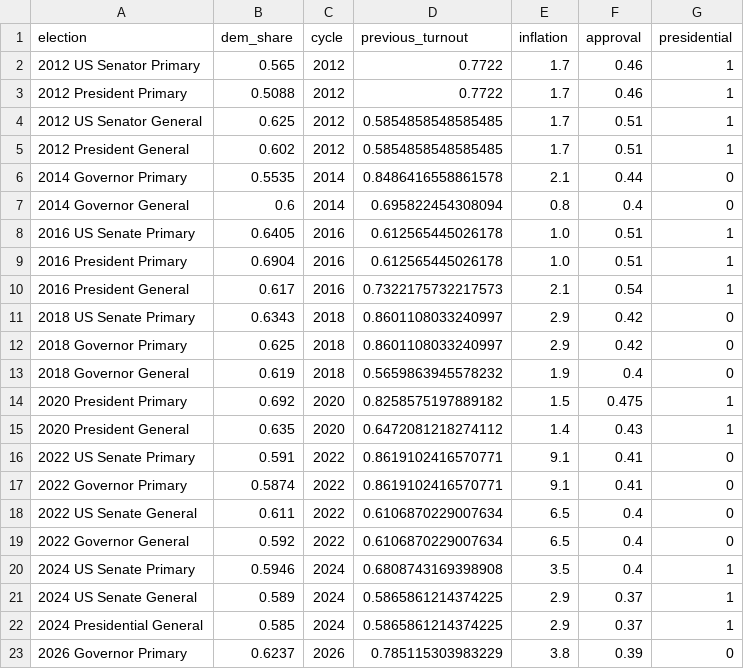
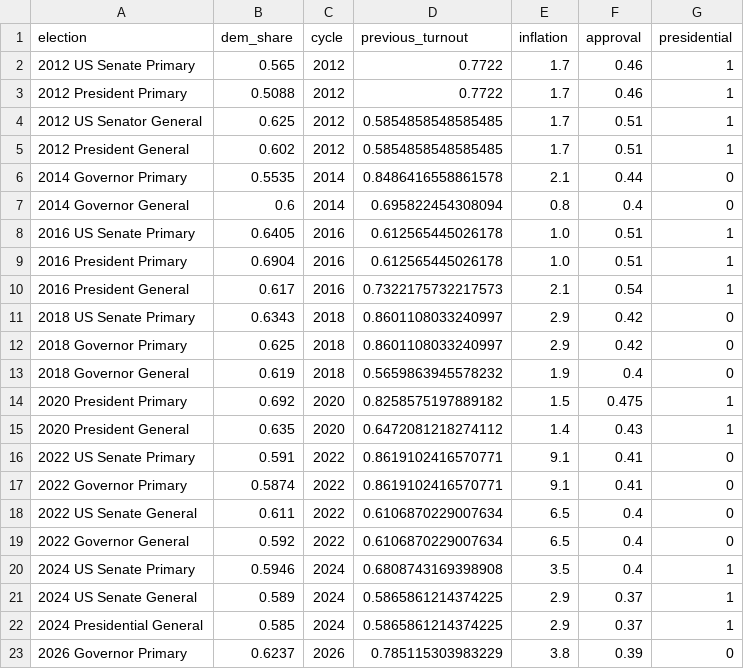
Before and after one commit to tysoda/2026-Ca-SD4-forecast-V2, a CSV file: state_environment_history.csv, drawn as a sheet.

Commit message:
Fix typo in election name for 2012 US Senate Primary

```diff
--- a/state_environment_history.csv
+++ b/state_environment_history.csv
@@ -1,3 +1,3 @@
 election,dem_share,cycle,previous_turnout,inflation,approval,presidential
-2012 US Senator Primary,0.565,2012,0.7722,1.7,0.46,1
+2012 US Senate Primary,0.565,2012,0.7722,1.7,0.46,1
 2012 President Primary,0.5088,2012,0.7722,1.7,0.46,1
```
